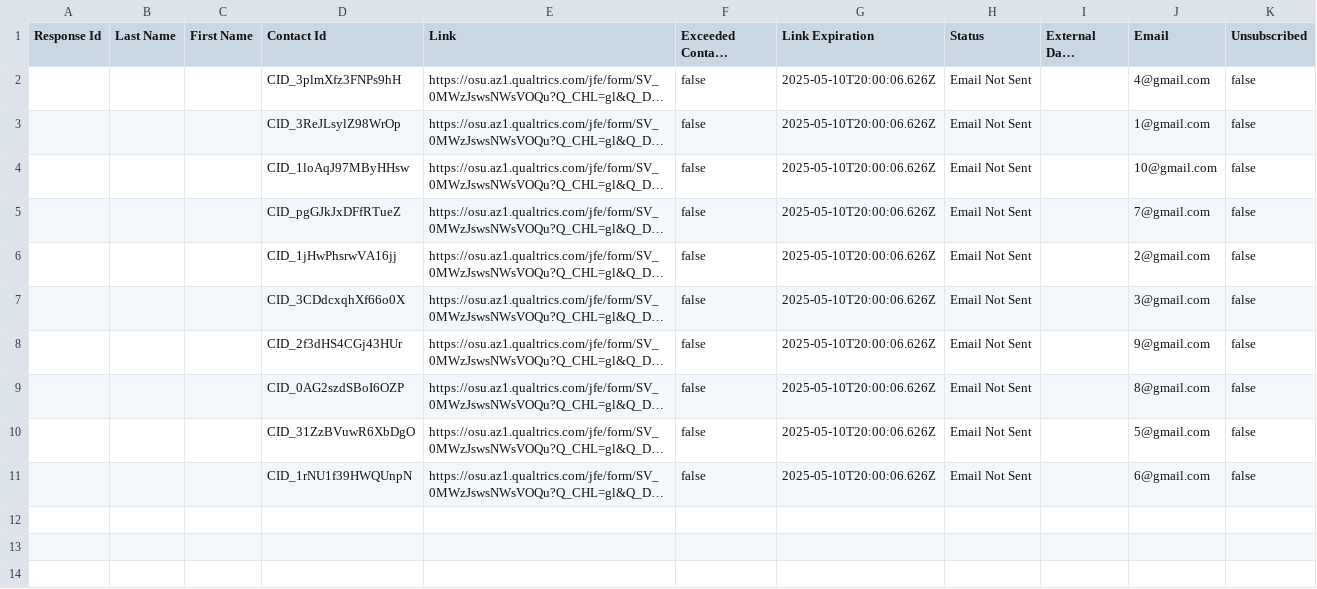
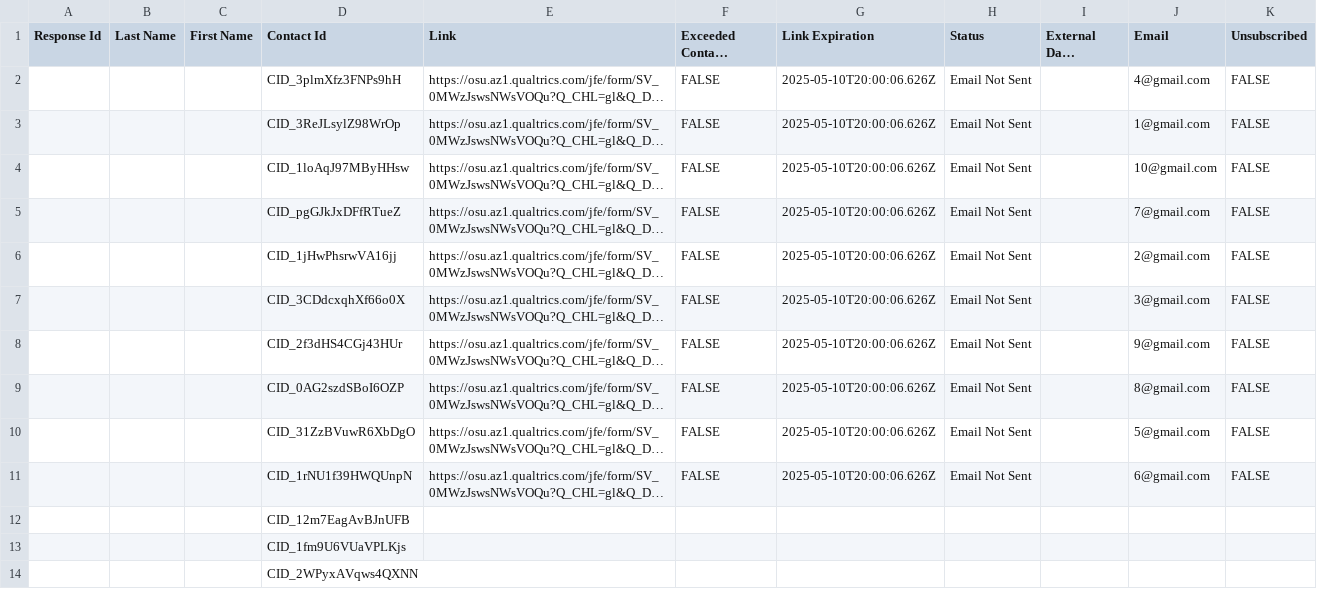
Before and after one commit to firepad-webpage/firepad-webpage.github.io, a CSV file: contact.csv, drawn as a sheet; long unchanged cells end in …; the diff names each change by its address in the sheet, - before the commit and + after, or states it on an @@ line.

Commit message:
contact update

```diff
--- a/contact.csv
+++ b/contact.csv
-F2:F11 (Exceeded Contact Frequency): false
+F2:F11 (Exceeded Contact Frequency): FALSE
-K2:K11 (Unsubscribed): false
+K2:K11 (Unsubscribed): FALSE
+row 12:  |  |  | CID_12m7EagAvBJnUFB
+row 13:  |  |  | CID_1fm9U6VUaVPLKjs
+row 14:  |  |  | CID_2WPyxAVqws4QXNN
```
Also changed, not shown: 3 other files.
